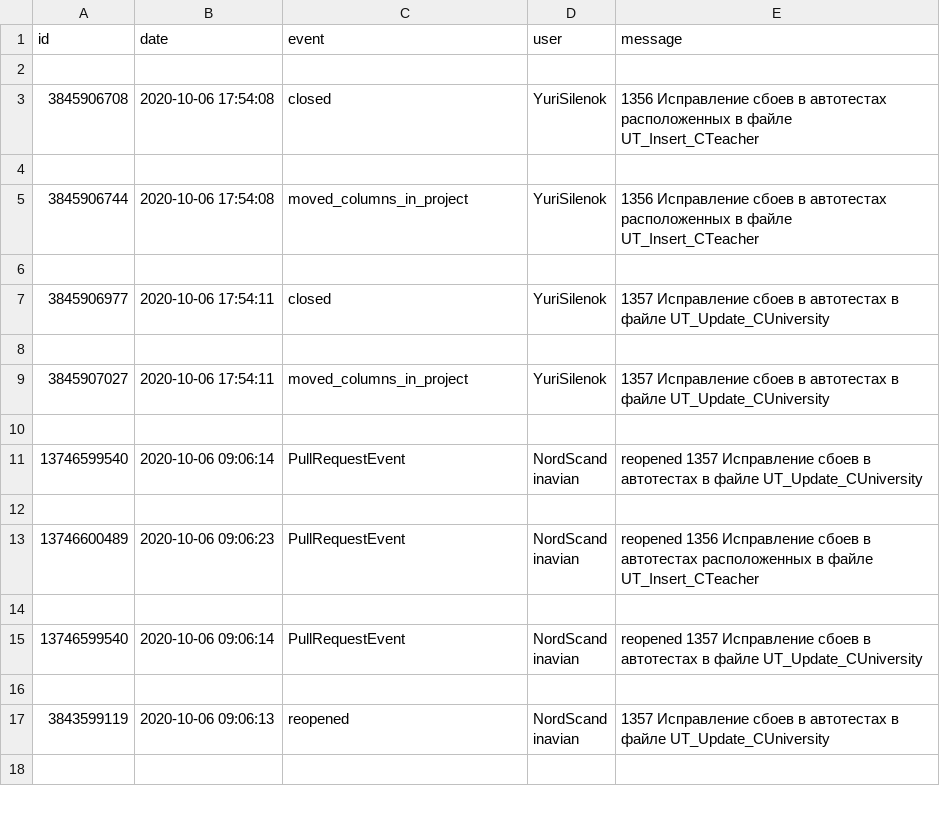
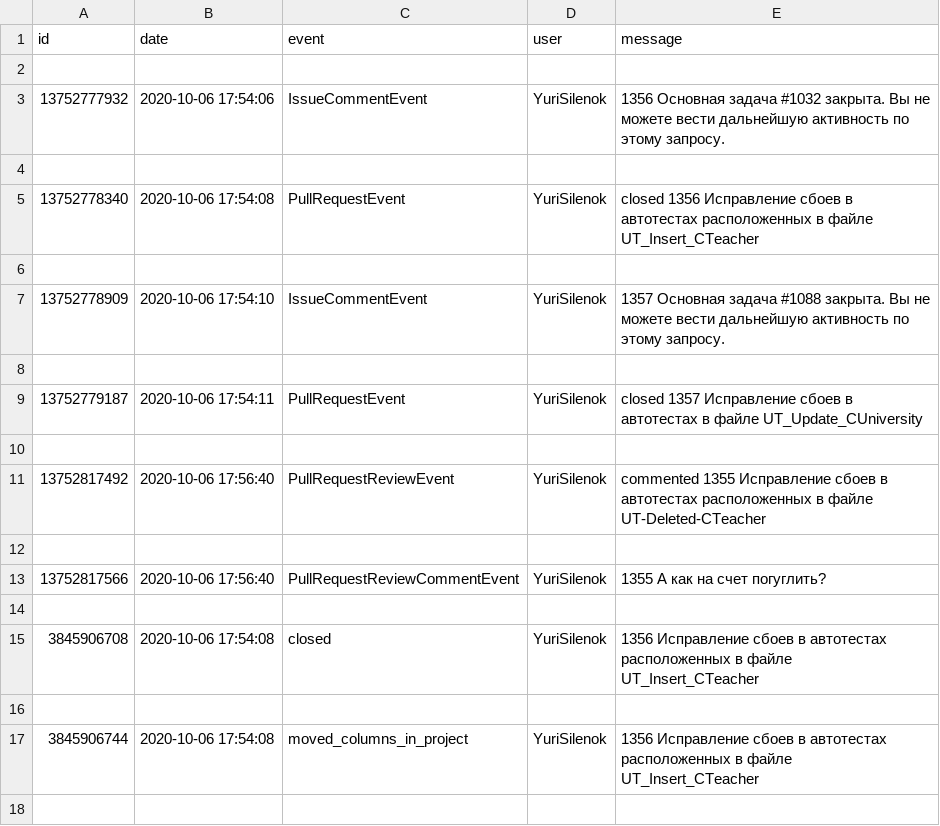
Before and after one commit to Students-of-the-city-of-Kostroma/TPRO, a CSV file: log.csv, drawn as a sheet; only a part is shown; the shorter side is filled out with more unchanged rows.

```diff
--- a/log.csv
+++ b/log.csv
@@ -2,2 +2,14 @@ id,date,event,user,message
 
+13752777932,2020-10-06 17:54:06,IssueCommentEvent,YuriSilenok, 1356 Основная задача #1032 закрыта. Вы не можете вести дальнейшую активность по этому запросу.
+
+13752778340,2020-10-06 17:54:08,PullRequestEvent,YuriSilenok, closed 1356 Исправление сбоев в автотестах расположенных в файле UT_Insert_CTeacher
+
+13752778909,2020-10-06 17:54:10,IssueCommentEvent,YuriSilenok, 1357 Основная задача #1088 закрыта. Вы не можете вести дальнейшую активность по этому запросу.
+
+13752779187,2020-10-06 17:54:11,PullRequestEvent,YuriSilenok, closed 1357 Исправление сбоев в автотестах в файле UT_Update_CUniversity
+
+13752817492,2020-10-06 17:56:40,PullRequestReviewEvent,YuriSilenok, commented 1355 Исправление сбоев в автотестах расположенных в файле UT-Deleted-CTeacher
+
+13752817566,2020-10-06 17:56:40,PullRequestReviewCommentEvent,YuriSilenok, 1355 А как на счет погуглить?
+
 3845906708,2020-10-06 17:54:08,closed,YuriSilenok, 1356 Исправление сбоев в автотестах расположенных в файле UT_Insert_CTeacher
```
Also changed, not shown: 1 other file.
